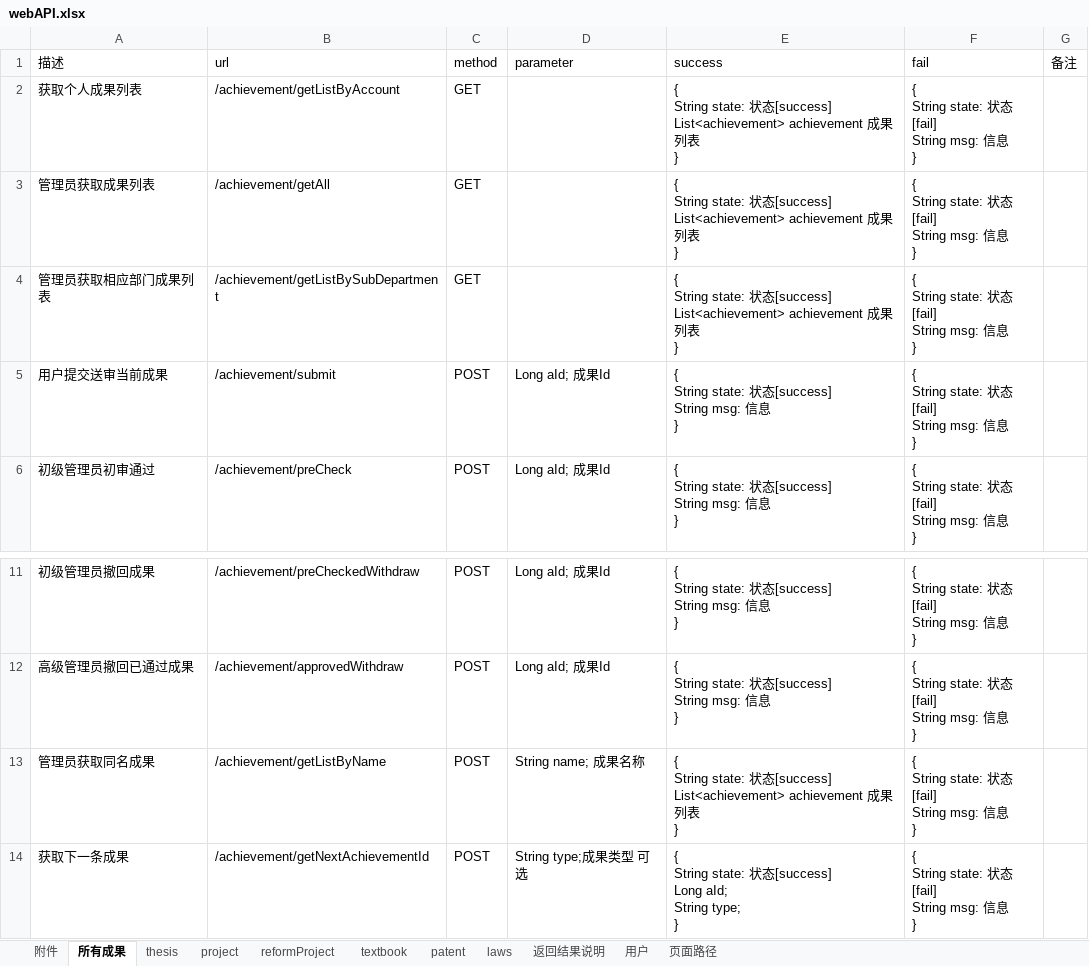
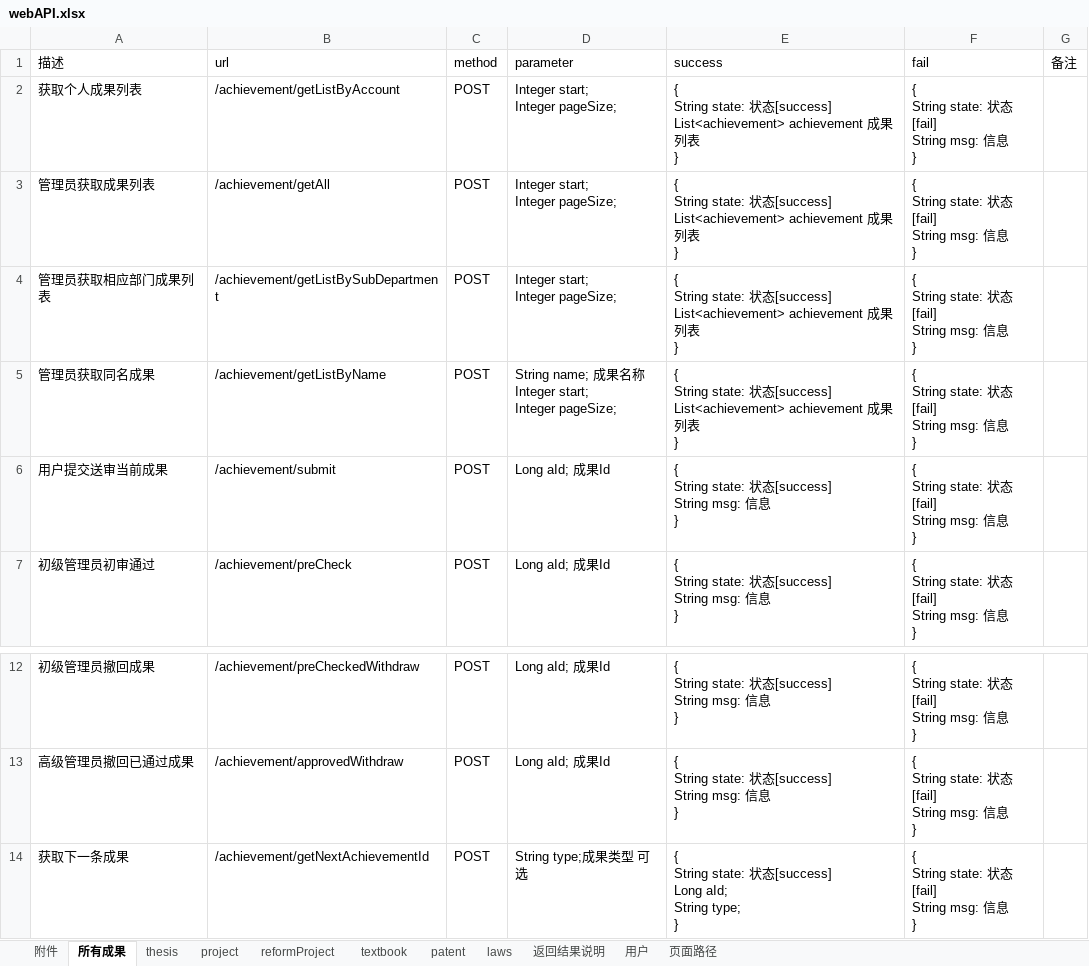
Before and after one commit to ImNotAFrog/ResearchAchievementManager-SpringBoot, an Excel workbook: webAPI.xlsx, sheet 所有成果, drawn as a sheet; only a part is shown, gaps mark what is left out; values as stored, in another font and other column widths than the file's, no borders; removed rows and columns are numbered as before the commit, all else as after; ↵ is a line break in a cell; the diff names each change by its address in the sheet, - before the commit and + after, or states it on an @@ line.

```diff
--- a/webAPI.xlsx (sheet 所有成果)
+++ b/webAPI.xlsx (sheet 所有成果)
-C2:C4 (method): GET
+C2:C4 (method): POST
-D2:D4 (parameter): (empty)
+D2:D4 (parameter): Integer start; ↵ Integer pageSize;
+row 5: 管理员获取同名成果 | /achievement/getListByName | POST | String name; 成果名称 ↵ Integer start; ↵ Integer pageSize; | { ↵ String state: 状态[success] ↵ List<achievement> achievement 成果列表 ↵ } | { ↵ String state: 状态[fail] ↵ String msg: 信息 ↵ }
-row 13: 管理员获取同名成果 | /achievement/getListByName | POST | String name; 成果名称 | { ↵ String state: 状态[success] ↵ List<achievement> achievement 成果列表 ↵ } | { ↵ String state: 状态[fail] ↵ String msg: 信息 ↵ }
```
Also changed, not shown: 10 other files.
